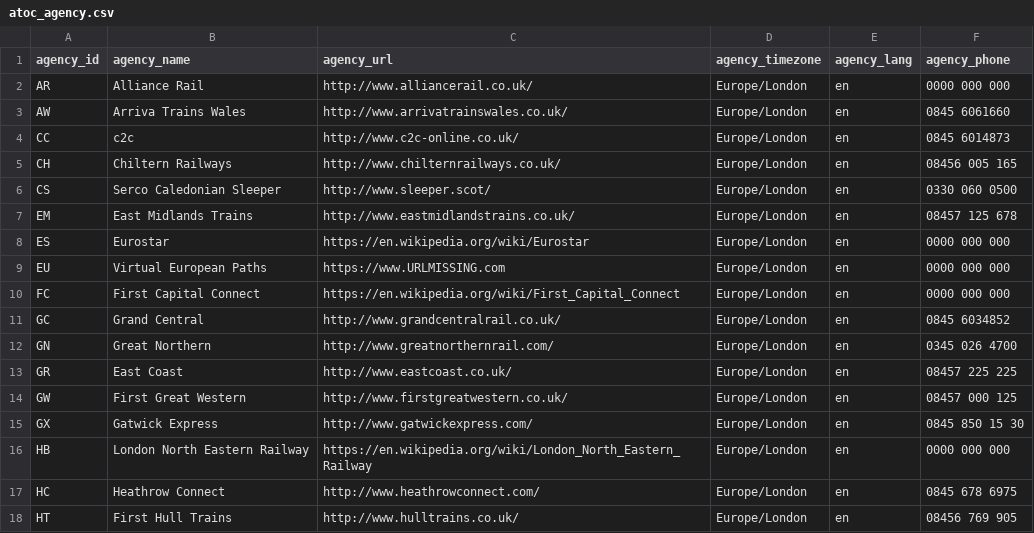
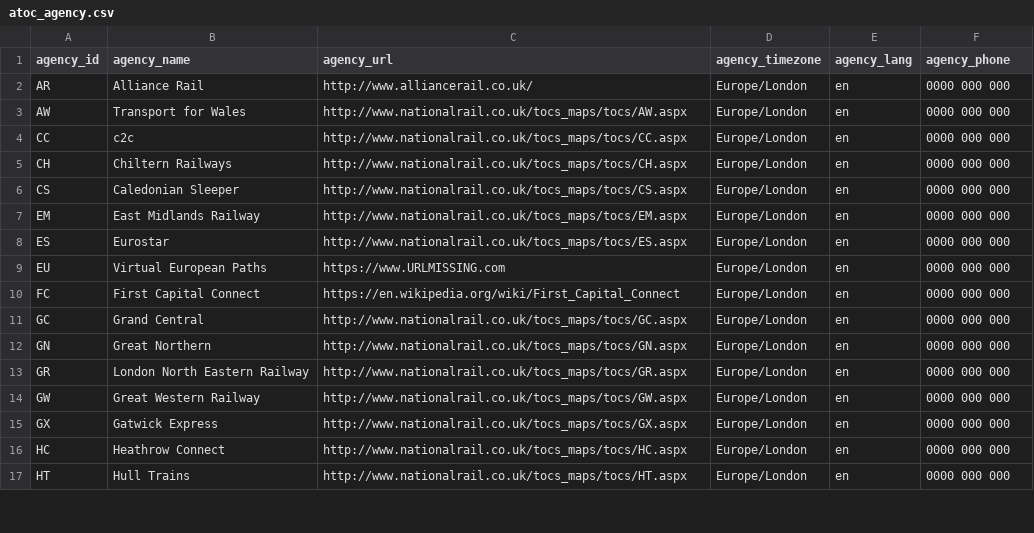
Before and after one commit to ITSLeeds/UK2GTFS-data, a CSV file: data/raw/atoc_agency.csv, drawn as a sheet; only a part is shown; the diff covers the shown part only.

Commit message:
Correction of Agency names

```diff
--- a/data/raw/atoc_agency.csv
+++ b/data/raw/atoc_agency.csv
@@ -3,6 +3,6 @@
-"AW","Arriva Trains Wales","http://www.arrivatrainswales.co.uk/","Europe/London","en","0845 6061660"
-"CC","c2c","http://www.c2c-online.co.uk/","Europe/London","en","0845 6014873"
-"CH","Chiltern Railways","http://www.chilternrailways.co.uk/","Europe/London","en","08456 005 165"
-"CS","Serco Caledonian Sleeper","http://www.sleeper.scot/","Europe/London","en","0330 060 0500"
-"EM","East Midlands Trains","http://www.eastmidlandstrains.co.uk/","Europe/London","en","08457 125 678"
-"ES","Eurostar","https://en.wikipedia.org/wiki/Eurostar","Europe/London","en","0000 000 000"
+AW,Transport for Wales,http://www.nationalrail.co.uk/tocs_maps/tocs/AW.aspx,Europe/London,en,0000 000 000
+CC,c2c,http://www.nationalrail.co.uk/tocs_maps/tocs/CC.aspx,Europe/London,en,0000 000 000
+CH,Chiltern Railways,http://www.nationalrail.co.uk/tocs_maps/tocs/CH.aspx,Europe/London,en,0000 000 000
+CS,Caledonian Sleeper,http://www.nationalrail.co.uk/tocs_maps/tocs/CS.aspx,Europe/London,en,0000 000 000
+EM,East Midlands Railway,http://www.nationalrail.co.uk/tocs_maps/tocs/EM.aspx,Europe/London,en,0000 000 000
+ES,Eurostar,http://www.nationalrail.co.uk/tocs_maps/tocs/ES.aspx,Europe/London,en,0000 000 000
@@ -11,8 +11,7 @@
-"GC","Grand Central","http://www.grandcentralrail.co.uk/","Europe/London","en","0845 6034852"
-"GN","Great Northern","http://www.greatnorthernrail.com/","Europe/London","en","0345 026 4700"
-"GR","East Coast","http://www.eastcoast.co.uk/","Europe/London","en","08457 225 225"
-"GW","First Great Western","http://www.firstgreatwestern.co.uk/","Europe/London","en","08457 000 125"
-"GX","Gatwick Express","http://www.gatwickexpress.com/","Europe/London","en","0845 850 15 30"
-"HB","London North Eastern Railway","https://en.wikipedia.org/wiki/London_North_Eastern_Railway","Europe/London","en","0000 000 000"
-"HC","Heathrow Connect","http://www.heathrowconnect.com/","Europe/London","en","0845 678 6975"
-"HT","First Hull Trains","http://www.hulltrains.co.uk/","Europe/London","en","08456 769 905"
+GC,Grand Central,http://www.nationalrail.co.uk/tocs_maps/tocs/GC.aspx,Europe/London,en,0000 000 000
+GN,Great Northern,http://www.nationalrail.co.uk/tocs_maps/tocs/GN.aspx,Europe/London,en,0000 000 000
+GR,London North Eastern Railway,http://www.nationalrail.co.uk/tocs_maps/tocs/GR.aspx,Europe/London,en,0000 000 000
+GW,Great Western Railway,http://www.nationalrail.co.uk/tocs_maps/tocs/GW.aspx,Europe/London,en,0000 000 000
+GX,Gatwick Express,http://www.nationalrail.co.uk/tocs_maps/tocs/GX.aspx,Europe/London,en,0000 000 000
+HC,Heathrow Connect,http://www.nationalrail.co.uk/tocs_maps/tocs/HC.aspx,Europe/London,en,0000 000 000
+HT,Hull Trains,http://www.nationalrail.co.uk/tocs_maps/tocs/HT.aspx,Europe/London,en,0000 000 000
```
Also changed, not shown: 3 removed rows and 72 edited cells elsewhere in this file.
